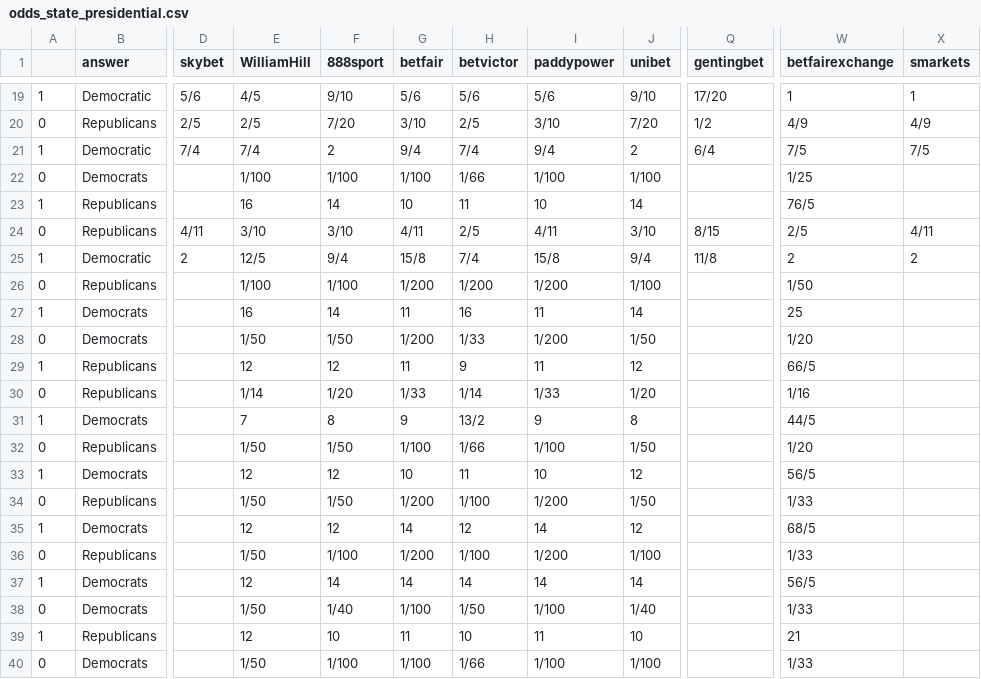
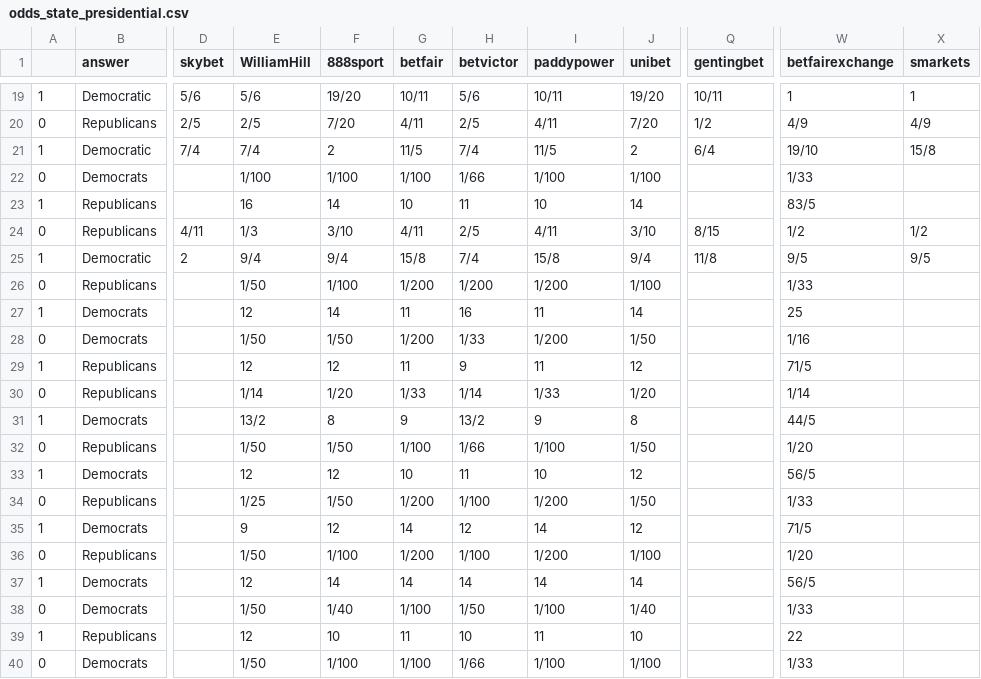
Before and after one commit to mickbransfield/predictit_538_odds, a CSV file: odds_state_presidential.csv, drawn as a sheet; only a part is shown, gaps mark what is left out; the diff covers the shown part only; the diff names each change by its address in the sheet, - before the commit and + after, or states it on an @@ line.

```diff
--- a/odds_state_presidential.csv
+++ b/odds_state_presidential.csv
-E19 (WilliamHill): 4/5
+E19 (WilliamHill): 5/6
-F19 (888sport): 9/10
+F19 (888sport): 19/20
-G19 (betfair): 5/6
+G19 (betfair): 10/11
-I19 (paddypower): 5/6
+I19 (paddypower): 10/11
-J19 (unibet): 9/10
+J19 (unibet): 19/20
-Q19 (gentingbet): 17/20
+Q19 (gentingbet): 10/11
-G20 (betfair): 3/10
+G20 (betfair): 4/11
-I20 (paddypower): 3/10
+I20 (paddypower): 4/11
-G21 (betfair): 9/4
+G21 (betfair): 11/5
-I21 (paddypower): 9/4
+I21 (paddypower): 11/5
-W21 (betfairexchange): 7/5
+W21 (betfairexchange): 19/10
-X21 (smarkets): 7/5
+X21 (smarkets): 15/8
-W22 (betfairexchange): 1/25
+W22 (betfairexchange): 1/33
-W23 (betfairexchange): 76/5
+W23 (betfairexchange): 83/5
-E24 (WilliamHill): 3/10
+E24 (WilliamHill): 1/3
-W24 (betfairexchange): 2/5
+W24 (betfairexchange): 1/2
-X24 (smarkets): 4/11
+X24 (smarkets): 1/2
-E25 (WilliamHill): 12/5
+E25 (WilliamHill): 9/4
-W25 (betfairexchange): 2
+W25 (betfairexchange): 9/5
-X25 (smarkets): 2
+X25 (smarkets): 9/5
-E26 (WilliamHill): 1/100
+E26 (WilliamHill): 1/50
-W26 (betfairexchange): 1/50
+W26 (betfairexchange): 1/33
-E27 (WilliamHill): 16
+E27 (WilliamHill): 12
-W28 (betfairexchange): 1/20
+W28 (betfairexchange): 1/16
-W29 (betfairexchange): 66/5
+W29 (betfairexchange): 71/5
-W30 (betfairexchange): 1/16
+W30 (betfairexchange): 1/14
-E31 (WilliamHill): 7
+E31 (WilliamHill): 13/2
-E34 (WilliamHill): 1/50
+E34 (WilliamHill): 1/25
-E35 (WilliamHill): 12
+E35 (WilliamHill): 9
-W35 (betfairexchange): 68/5
+W35 (betfairexchange): 71/5
-W36 (betfairexchange): 1/33
+W36 (betfairexchange): 1/20
-W39 (betfairexchange): 21
+W39 (betfairexchange): 22
```
Also changed, not shown: 89 edited cells elsewhere in this file.
